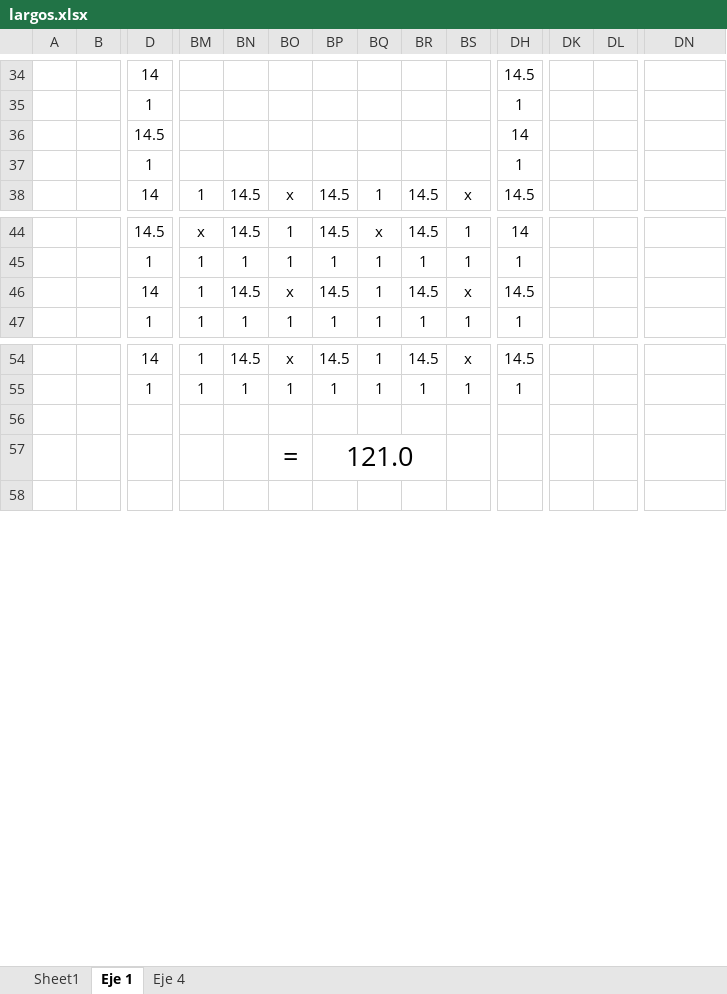
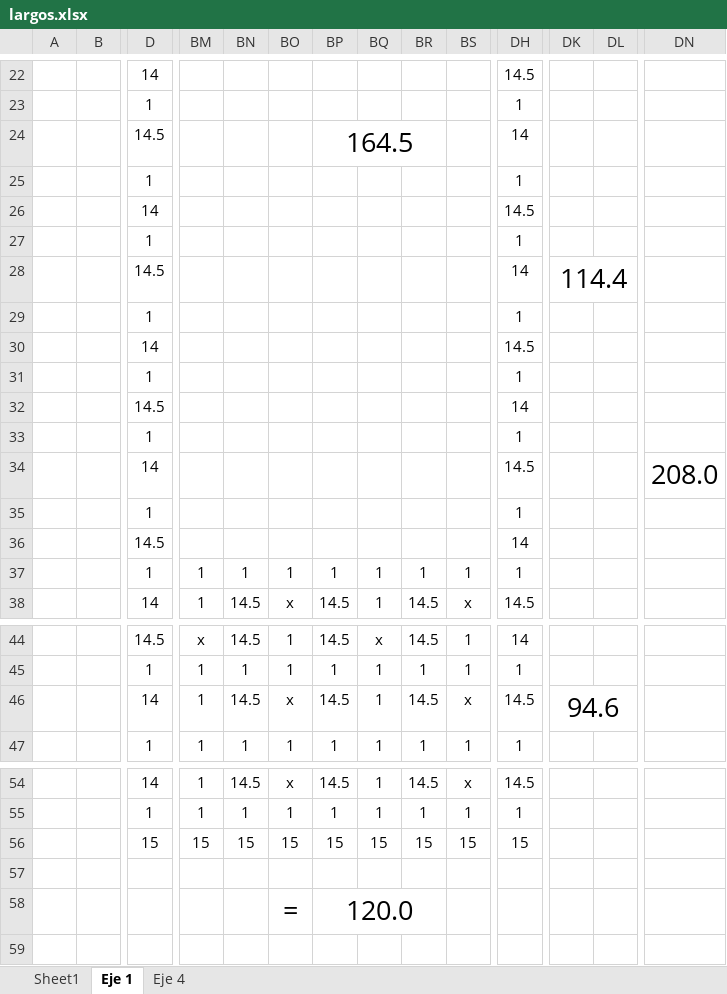
Before and after one commit to ppizarror/proyecto-CI5223, an Excel workbook: Entrega 01/largos.xlsx, sheet Eje 1, drawn as a sheet; only a part is shown, gaps mark what is left out; values as stored, in another font and other column widths than the file's, no borders; conditional formats not drawn; addresses are those after the commit; rows hold the shown columns only; the diff covers the shown part only; the diff names each change by its address in the sheet, - before the commit and + after, or states it on an @@ line.

```diff
--- a/Entrega 01/largos.xlsx (sheet Eje 1)
+++ b/Entrega 01/largos.xlsx (sheet Eje 1)
+row 24:  |  | 14.5 |  |  |  | 164.5 |  |  |  | 14
@@ row 15 moved to row 25: 1 @@
@@ row 17 moved to row 27: 1 @@
+row 28:  |  | 14.5 |  |  |  |  |  |  |  | 14 | 114.4
@@ row 19 moved to row 29: 1 @@
+row 30:  |  | 14 |  |  |  |  |  |  |  | 14.5
@@ row 21 moved to row 31: 1 @@
+row 34:  |  | 14 |  |  |  |  |  |  |  | 14.5 |  |  | 208.0
@@ row 23 moved to row 35: 1 @@
@@ row 20 moved to row 36: 14.5 @@
+row 37:  |  | 1 | 1 | 1 | 1 | 1 | 1 | 1 | 1 | 1
-DK46: (empty)
+DK46: 94.6
+DK46:DL46 merged
+row 56:  |  | 15 | 15 | 15 | 15 | 15 | 15 | 15 | 15 | 15
-BP58: 121.0
+BP58: 120.0
```
Also changed, not shown: 1 added row, 6 removed rows, 5 edited cells and merged cells elsewhere in this sheet, sheet Eje 4, formulas that keep their value.
